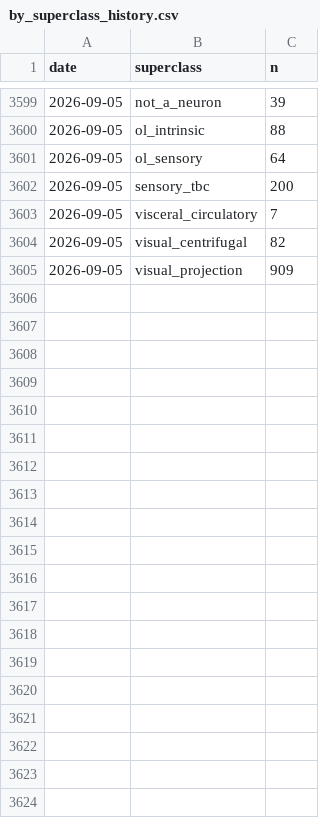
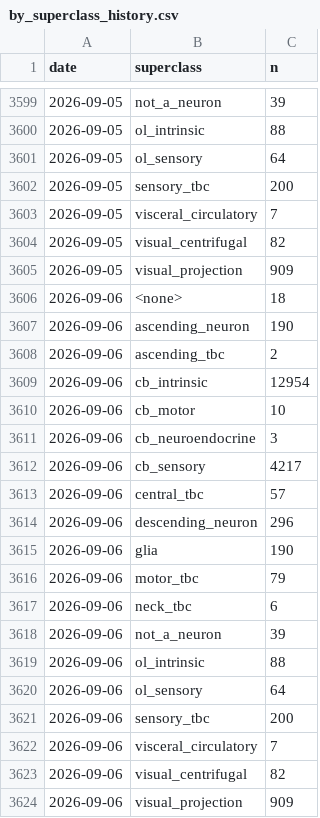
Before and after one commit to flyconnectome/aedesqc, a CSV file: metrics/by_superclass_history.csv, drawn as a sheet; only a part is shown, gaps mark what is left out; the diff names each change by its address in the sheet, - before the commit and + after, or states it on an @@ line.

```diff
--- a/metrics/by_superclass_history.csv
+++ b/metrics/by_superclass_history.csv
+row 3606: 2026-09-06 | <none> | 18
+row 3607: 2026-09-06 | ascending_neuron | 190
+row 3608: 2026-09-06 | ascending_tbc | 2
+row 3609: 2026-09-06 | cb_intrinsic | 12954
+row 3610: 2026-09-06 | cb_motor | 10
+row 3611: 2026-09-06 | cb_neuroendocrine | 3
+row 3612: 2026-09-06 | cb_sensory | 4217
+row 3613: 2026-09-06 | central_tbc | 57
+row 3614: 2026-09-06 | descending_neuron | 296
+row 3615: 2026-09-06 | glia | 190
+row 3616: 2026-09-06 | motor_tbc | 79
+row 3617: 2026-09-06 | neck_tbc | 6
+row 3618: 2026-09-06 | not_a_neuron | 39
+row 3619: 2026-09-06 | ol_intrinsic | 88
+row 3620: 2026-09-06 | ol_sensory | 64
+row 3621: 2026-09-06 | sensory_tbc | 200
+row 3622: 2026-09-06 | visceral_circulatory | 7
+row 3623: 2026-09-06 | visual_centrifugal | 82
+row 3624: 2026-09-06 | visual_projection | 909
```
Also changed, not shown: metrics/annotation_history.csv, metrics/by_status_history.csv, 1 other file.
